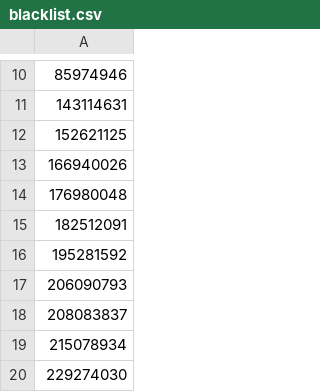
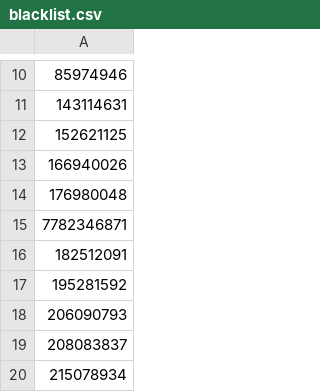
Before and after one commit to Demyasha-An/blacklist, a CSV file: blacklist.csv, drawn as a sheet; only a part is shown, gaps mark what is left out; the shorter side is filled out with more unchanged rows; the diff names each change by its address in the sheet, - before the commit and + after, or states it on an @@ line.

```diff
--- a/blacklist.csv
+++ b/blacklist.csv
+row 15: 7782346871
```
Also changed, not shown: 1 other file.
